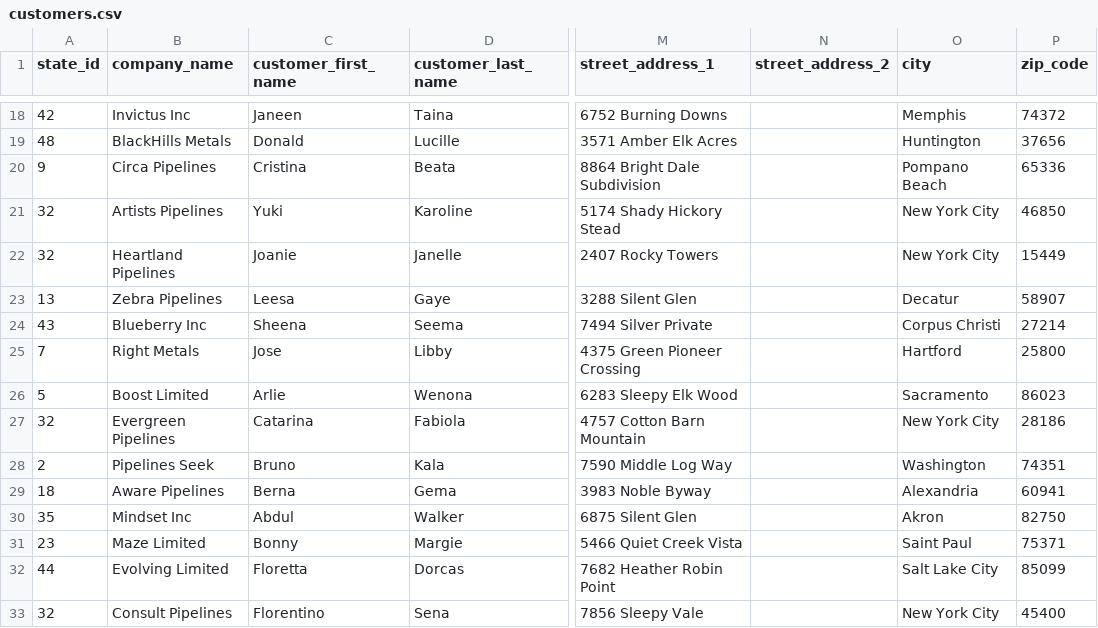
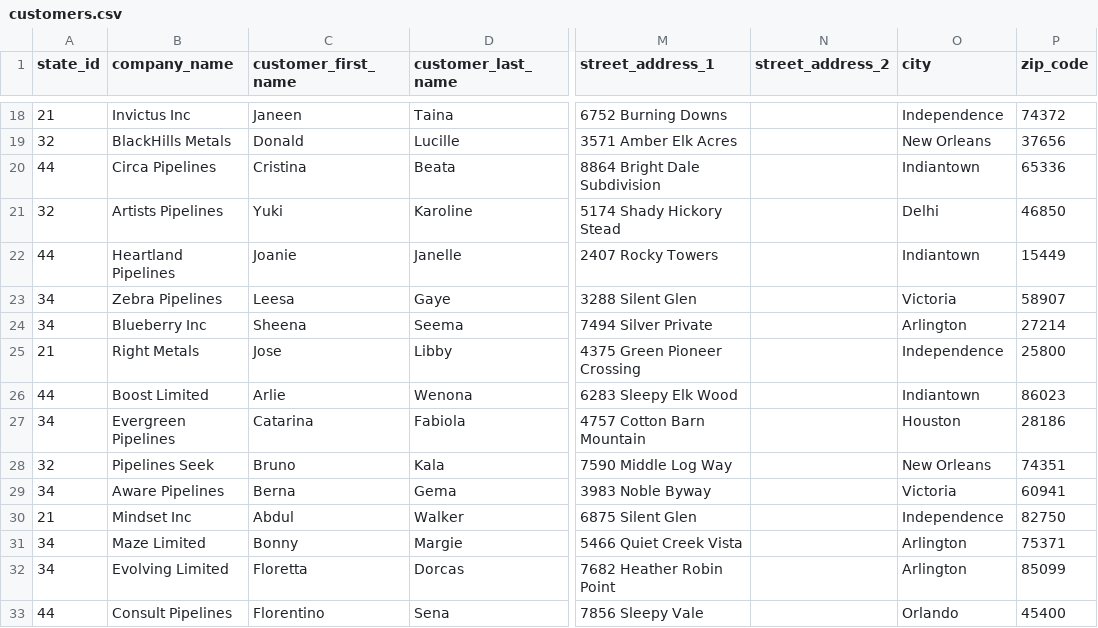
Before and after one commit to anchor8/RMS-Application, a CSV file: lib/seeds/customers.csv, drawn as a sheet; only a part is shown, gaps mark what is left out; the diff covers the shown part only; the diff names each change by its address in the sheet, - before the commit and + after, or states it on an @@ line.

```diff
--- a/lib/seeds/customers.csv
+++ b/lib/seeds/customers.csv
-A18 (state_id): 42
+A18 (state_id): 21
-O18 (city): Memphis
+O18 (city): Independence
-A19 (state_id): 48
+A19 (state_id): 32
-O19 (city): Huntington
+O19 (city): New Orleans
-A20 (state_id): 9
+A20 (state_id): 44
-O20 (city): Pompano Beach
+O20 (city): Indiantown
-O21 (city): New York City
+O21 (city): Delhi
-A22 (state_id): 32
+A22 (state_id): 44
-O22 (city): New York City
+O22 (city): Indiantown
-A23 (state_id): 13
+A23 (state_id): 34
-O23 (city): Decatur
+O23 (city): Victoria
-A24 (state_id): 43
+A24 (state_id): 34
-O24 (city): Corpus Christi
+O24 (city): Arlington
-A25 (state_id): 7
+A25 (state_id): 21
-O25 (city): Hartford
+O25 (city): Independence
-A26 (state_id): 5
+A26 (state_id): 44
-O26 (city): Sacramento
+O26 (city): Indiantown
-A27 (state_id): 32
+A27 (state_id): 34
-O27 (city): New York City
+O27 (city): Houston
-A28 (state_id): 2
+A28 (state_id): 32
-O28 (city): Washington
+O28 (city): New Orleans
-A29 (state_id): 18
+A29 (state_id): 34
-O29 (city): Alexandria
+O29 (city): Victoria
-A30 (state_id): 35
+A30 (state_id): 21
-O30 (city): Akron
+O30 (city): Independence
-A31 (state_id): 23
+A31 (state_id): 34
-O31 (city): Saint Paul
+O31 (city): Arlington
-A32 (state_id): 44
+A32 (state_id): 34
-O32 (city): Salt Lake City
+O32 (city): Arlington
-A33 (state_id): 32
+A33 (state_id): 44
-O33 (city): New York City
+O33 (city): Orlando
```
Also changed, not shown: 163 edited cells elsewhere in this file, lib/seeds/states.csv, lib/seeds/vendors.csv.
